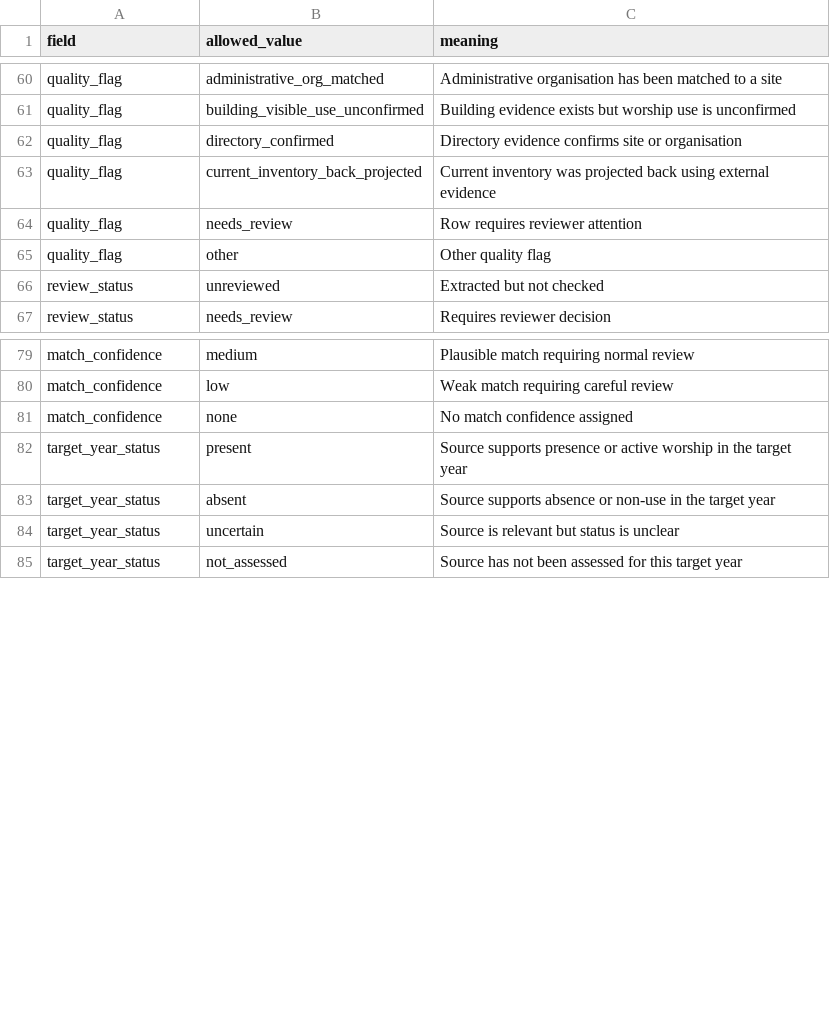
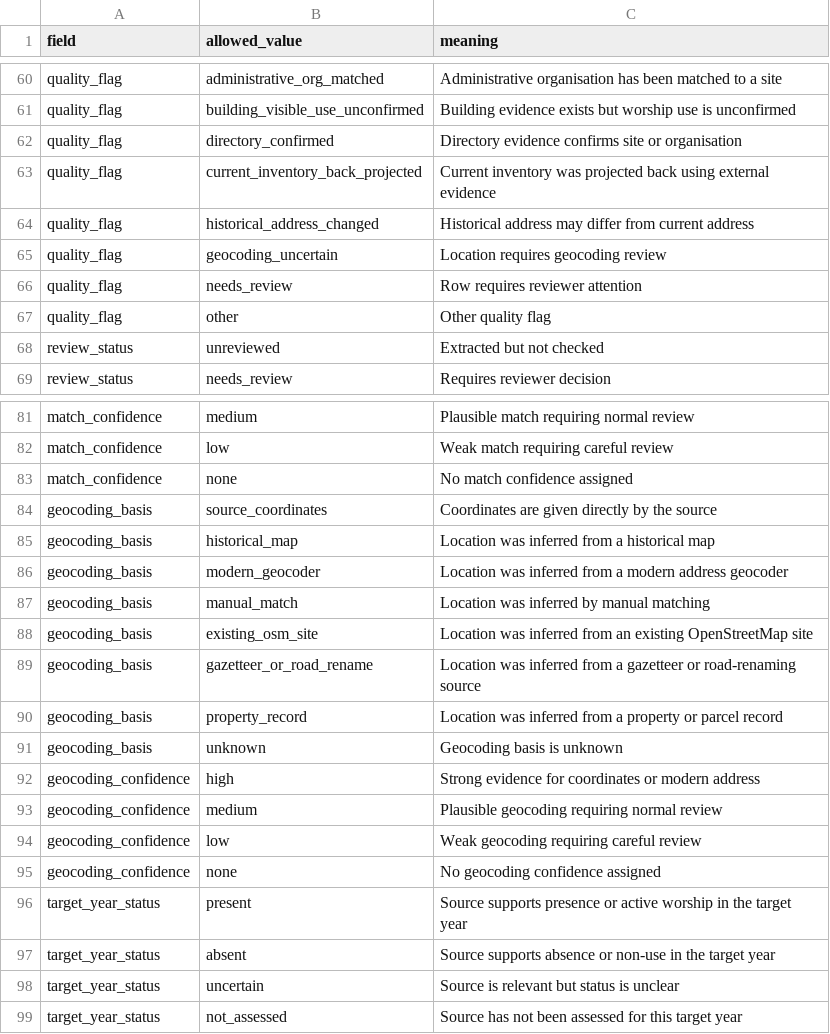
Before and after one commit to go-bayes/places-of-worship, a CSV file: docs/templates/ra-historical-site-evidence/controlled_vocabularies.csv, drawn as a sheet; only a part is shown, gaps mark what is left out; the diff names each change by its address in the sheet, - before the commit and + after, or states it on an @@ line.

Commit message:
track historical address matching fields

```diff
--- a/docs/templates/ra-historical-site-evidence/controlled_vocabularies.csv
+++ b/docs/templates/ra-historical-site-evidence/controlled_vocabularies.csv
+row 64: quality_flag | historical_address_changed | Historical address may differ from current address
+row 65: quality_flag | geocoding_uncertain | Location requires geocoding review
+row 84: geocoding_basis | source_coordinates | Coordinates are given directly by the source
+row 85: geocoding_basis | historical_map | Location was inferred from a historical map
+row 86: geocoding_basis | modern_geocoder | Location was inferred from a modern address geocoder
+row 87: geocoding_basis | manual_match | Location was inferred by manual matching
+row 88: geocoding_basis | existing_osm_site | Location was inferred from an existing OpenStreetMap site
+row 89: geocoding_basis | gazetteer_or_road_rename | Location was inferred from a gazetteer or road-renaming source
+row 90: geocoding_basis | property_record | Location was inferred from a property or parcel record
+row 91: geocoding_basis | unknown | Geocoding basis is unknown
+row 92: geocoding_confidence | high | Strong evidence for coordinates or modern address
+row 93: geocoding_confidence | medium | Plausible geocoding requiring normal review
+row 94: geocoding_confidence | low | Weak geocoding requiring careful review
+row 95: geocoding_confidence | none | No geocoding confidence assigned
```
Also changed, not shown: docs/templates/ra-historical-site-evidence/site_evidence_wide.csv, docs/templates/ra-historical-site-evidence/site_observations.csv, 4 other files.
